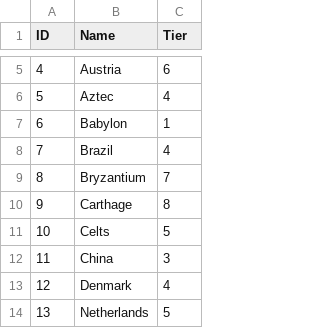
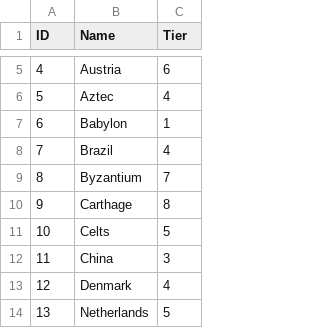
Before and after one commit to joeggg/civ-picker, a CSV file: data/civ_list.csv, drawn as a sheet; only a part is shown, gaps mark what is left out.

Commit message:
Fixed typo

```diff
--- a/data/civ_list.csv
+++ b/data/civ_list.csv
@@ -8,3 +8,3 @@
 7,Brazil,4
-8,Bryzantium,7
+8,Byzantium,7
 9,Carthage,8
```
